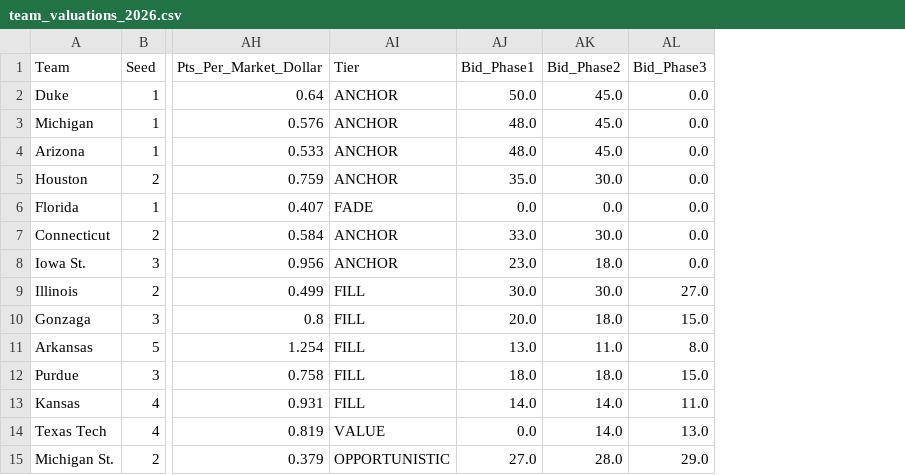
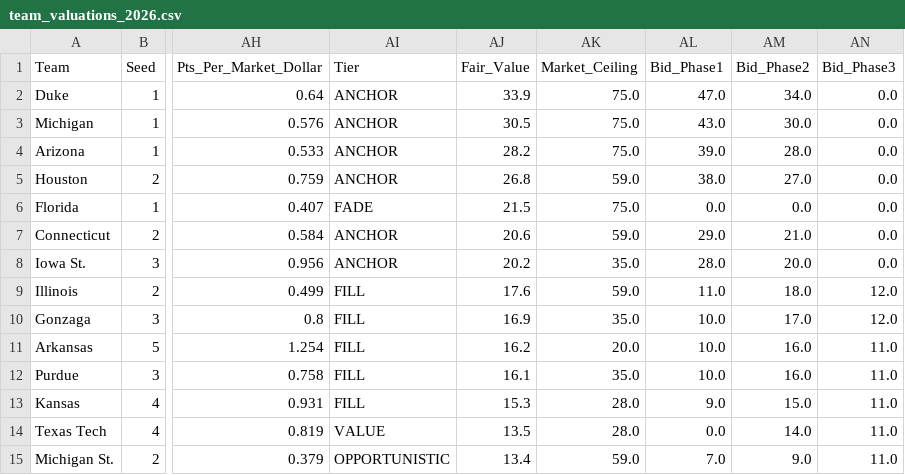
Before and after one commit to ryanbrowder/marchMadness, a CSV file: L4/outputs/02_calcutta_optimizer/team_valuations_2026.csv, drawn as a sheet; only a part is shown, gaps mark what is left out; addresses are those after the commit; the diff covers the shown part only; the diff names each change by its address in the sheet, - before the commit and + after, or states it on an @@ line.

```diff
--- a/L4/outputs/02_calcutta_optimizer/team_valuations_2026.csv
+++ b/L4/outputs/02_calcutta_optimizer/team_valuations_2026.csv
+column AJ (Fair_Value), rows 2-15: 33.9 | 30.5 | 28.2 | 26.8 | 21.5 | 20.6 | 20.2 | 17.6 | 16.9 | 16.2 | 16.1 | 15.3 | 13.5 | 13.4
+column AK (Market_Ceiling), rows 2-15: 75.0 | 75.0 | 75.0 | 59.0 | 75.0 | 59.0 | 35.0 | 59.0 | 35.0 | 20.0 | 35.0 | 28.0 | 28.0 | 59.0
-AL2 (Bid_Phase1): 50.0
+AL2 (Bid_Phase1): 47.0
-AM2 (Bid_Phase2): 45.0
+AM2 (Bid_Phase2): 34.0
-AL3 (Bid_Phase1): 48.0
+AL3 (Bid_Phase1): 43.0
-AM3 (Bid_Phase2): 45.0
+AM3 (Bid_Phase2): 30.0
-AL4 (Bid_Phase1): 48.0
+AL4 (Bid_Phase1): 39.0
-AM4 (Bid_Phase2): 45.0
+AM4 (Bid_Phase2): 28.0
-AL5 (Bid_Phase1): 35.0
+AL5 (Bid_Phase1): 38.0
-AM5 (Bid_Phase2): 30.0
+AM5 (Bid_Phase2): 27.0
-AL7 (Bid_Phase1): 33.0
+AL7 (Bid_Phase1): 29.0
-AM7 (Bid_Phase2): 30.0
+AM7 (Bid_Phase2): 21.0
-AL8 (Bid_Phase1): 23.0
+AL8 (Bid_Phase1): 28.0
-AM8 (Bid_Phase2): 18.0
+AM8 (Bid_Phase2): 20.0
-AL9 (Bid_Phase1): 30.0
+AL9 (Bid_Phase1): 11.0
-AM9 (Bid_Phase2): 30.0
+AM9 (Bid_Phase2): 18.0
-AN9 (Bid_Phase3): 27.0
+AN9 (Bid_Phase3): 12.0
-AL10 (Bid_Phase1): 20.0
+AL10 (Bid_Phase1): 10.0
-AM10 (Bid_Phase2): 18.0
+AM10 (Bid_Phase2): 17.0
-AN10 (Bid_Phase3): 15.0
+AN10 (Bid_Phase3): 12.0
-AL11 (Bid_Phase1): 13.0
+AL11 (Bid_Phase1): 10.0
-AM11 (Bid_Phase2): 11.0
+AM11 (Bid_Phase2): 16.0
-AN11 (Bid_Phase3): 8.0
+AN11 (Bid_Phase3): 11.0
-AL12 (Bid_Phase1): 18.0
+AL12 (Bid_Phase1): 10.0
-AM12 (Bid_Phase2): 18.0
+AM12 (Bid_Phase2): 16.0
-AN12 (Bid_Phase3): 15.0
+AN12 (Bid_Phase3): 11.0
-AL13 (Bid_Phase1): 14.0
+AL13 (Bid_Phase1): 9.0
-AM13 (Bid_Phase2): 14.0
+AM13 (Bid_Phase2): 15.0
-AN14 (Bid_Phase3): 13.0
+AN14 (Bid_Phase3): 11.0
-AL15 (Bid_Phase1): 27.0
+AL15 (Bid_Phase1): 7.0
-AM15 (Bid_Phase2): 28.0
+AM15 (Bid_Phase2): 9.0
-AN15 (Bid_Phase3): 29.0
+AN15 (Bid_Phase3): 11.0
```
Also changed, not shown: 45 edited cells elsewhere in this file, 5 other files.
